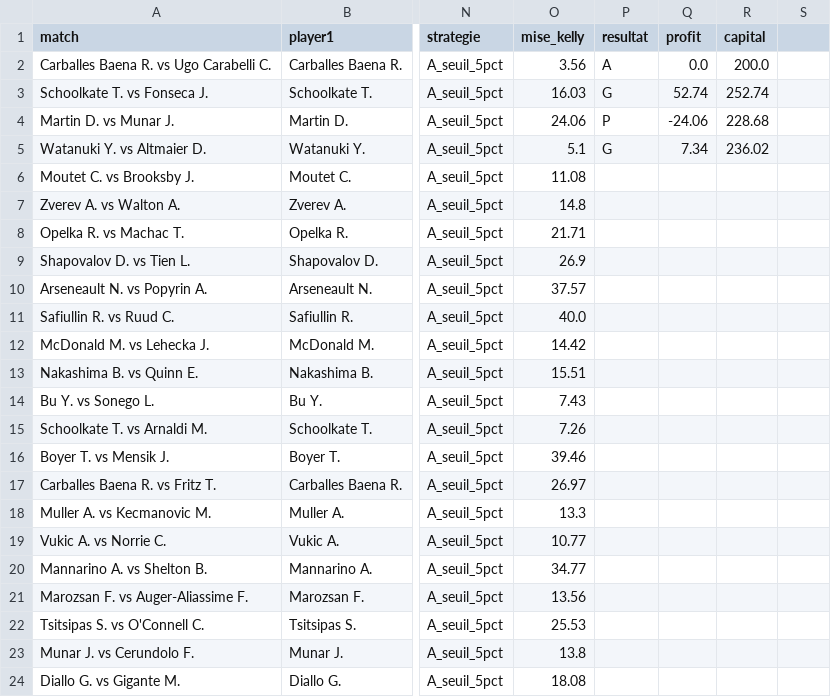
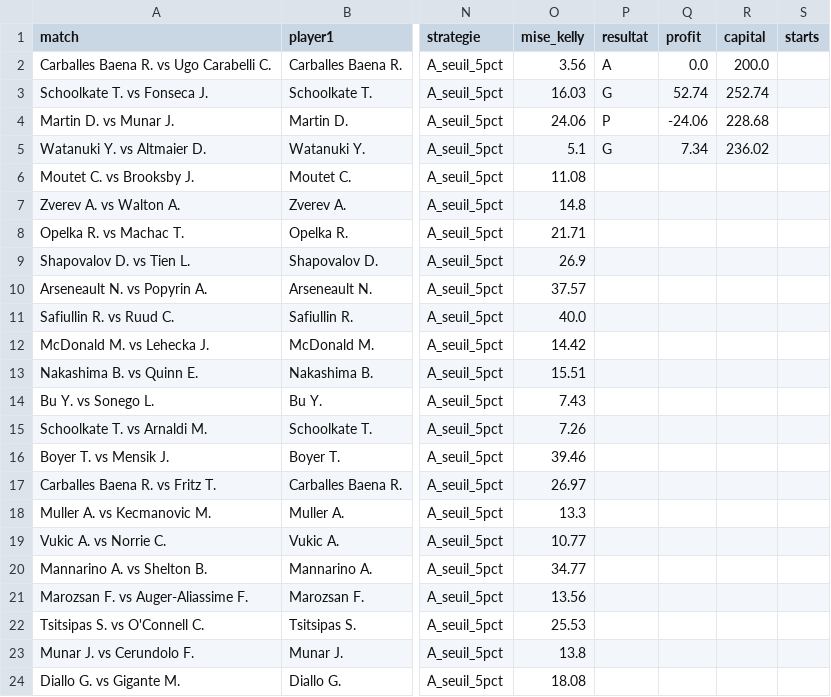
Before and after one commit to Matttgic/Eddeux, a CSV file: historique_strategy_A.csv, drawn as a sheet; only a part is shown, gaps mark what is left out; the diff names each change by its address in the sheet, - before the commit and + after, or states it on an @@ line.

```diff
--- a/historique_strategy_A.csv
+++ b/historique_strategy_A.csv
-S1: (empty)
+S1: starts
```
Also changed, not shown: elo_probs.csv, historique_strategy_B.csv.
